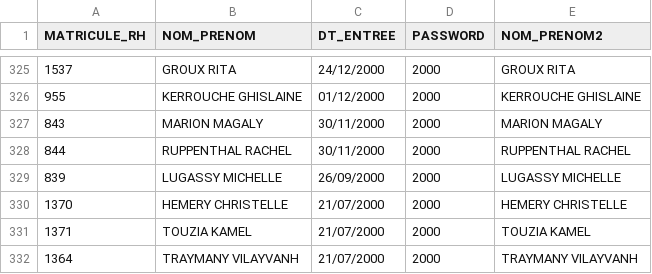
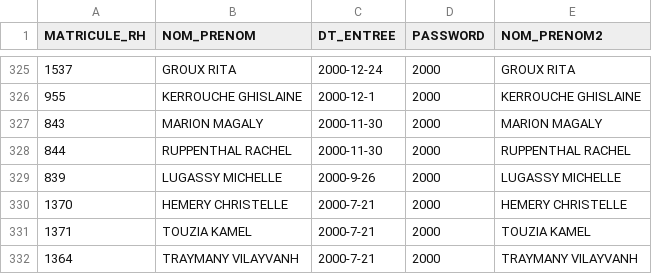
Before and after one commit to biduletruck/1n2, a CSV file: public/csv/agents_cse.csv, drawn as a sheet; only a part is shown, gaps mark what is left out; the diff covers the shown part only.

```diff
--- a/public/csv/agents_cse.csv
+++ b/public/csv/agents_cse.csv
@@ -325,8 +325,8 @@ MATRICULE_RH;NOM_PRENOM;DT_ENTREE;PASSWORD;NOM_PRENOM2
-1537;GROUX RITA;24/12/2000;2000;GROUX RITA
-955;KERROUCHE GHISLAINE;01/12/2000;2000;KERROUCHE GHISLAINE
-843;MARION MAGALY;30/11/2000;2000;MARION MAGALY
-844;RUPPENTHAL RACHEL;30/11/2000;2000;RUPPENTHAL RACHEL
-839;LUGASSY MICHELLE;26/09/2000;2000;LUGASSY MICHELLE
-1370;HEMERY CHRISTELLE;21/07/2000;2000;HEMERY CHRISTELLE
-1371;TOUZIA KAMEL;21/07/2000;2000;TOUZIA KAMEL
-1364;TRAYMANY VILAYVANH;21/07/2000;2000;TRAYMANY VILAYVANH
+1537;GROUX RITA;2000-12-24;2000;GROUX RITA
+955;KERROUCHE GHISLAINE;2000-12-1;2000;KERROUCHE GHISLAINE
+843;MARION MAGALY;2000-11-30;2000;MARION MAGALY
+844;RUPPENTHAL RACHEL;2000-11-30;2000;RUPPENTHAL RACHEL
+839;LUGASSY MICHELLE;2000-9-26;2000;LUGASSY MICHELLE
+1370;HEMERY CHRISTELLE;2000-7-21;2000;HEMERY CHRISTELLE
+1371;TOUZIA KAMEL;2000-7-21;2000;TOUZIA KAMEL
+1364;TRAYMANY VILAYVANH;2000-7-21;2000;TRAYMANY VILAYVANH
```
Also changed, not shown: 27 edited cells elsewhere in this file.
